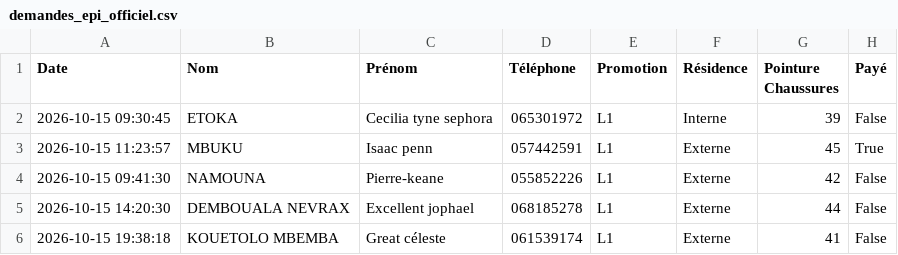
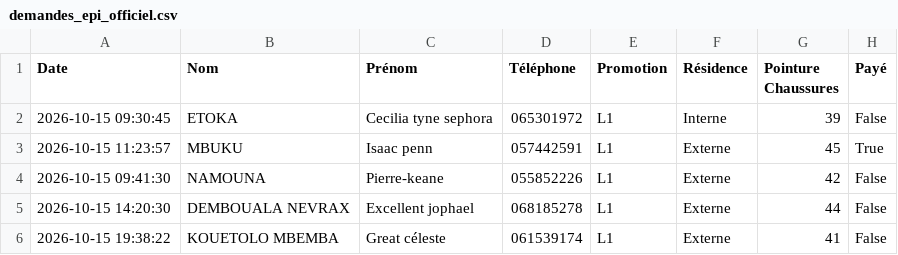
Before and after one commit to ombeandongaseth-ops/EPI-L1, a CSV file: demandes_epi_officiel.csv, drawn as a sheet; only a part is shown; the diff names each change by its address in the sheet, - before the commit and + after, or states it on an @@ line.

Commit message:
Mise à jour automatique des données EPI

```diff
--- a/demandes_epi_officiel.csv
+++ b/demandes_epi_officiel.csv
-A6 (Date): 2026-10-15 19:38:18
+A6 (Date): 2026-10-15 19:38:22
```
